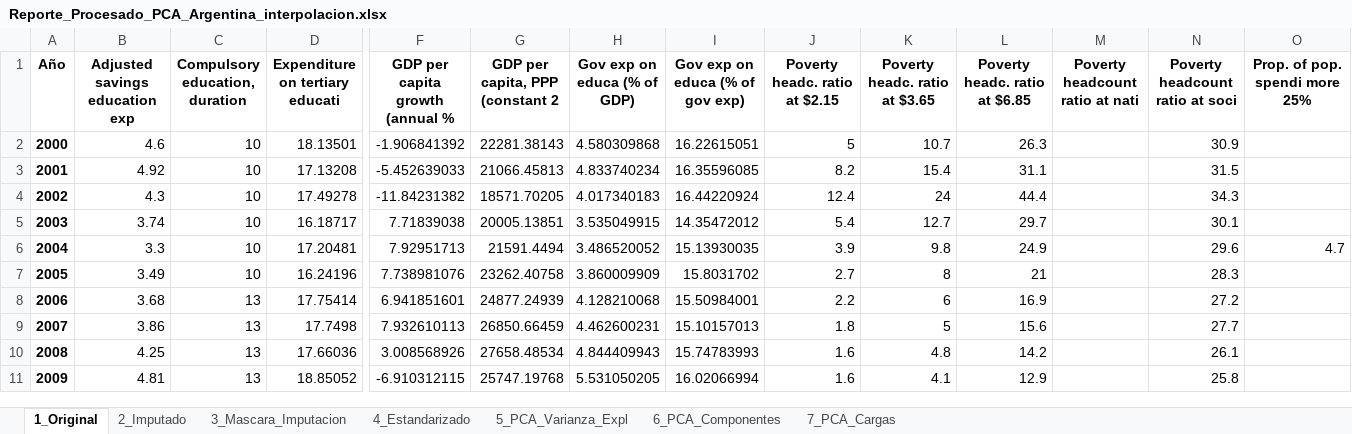
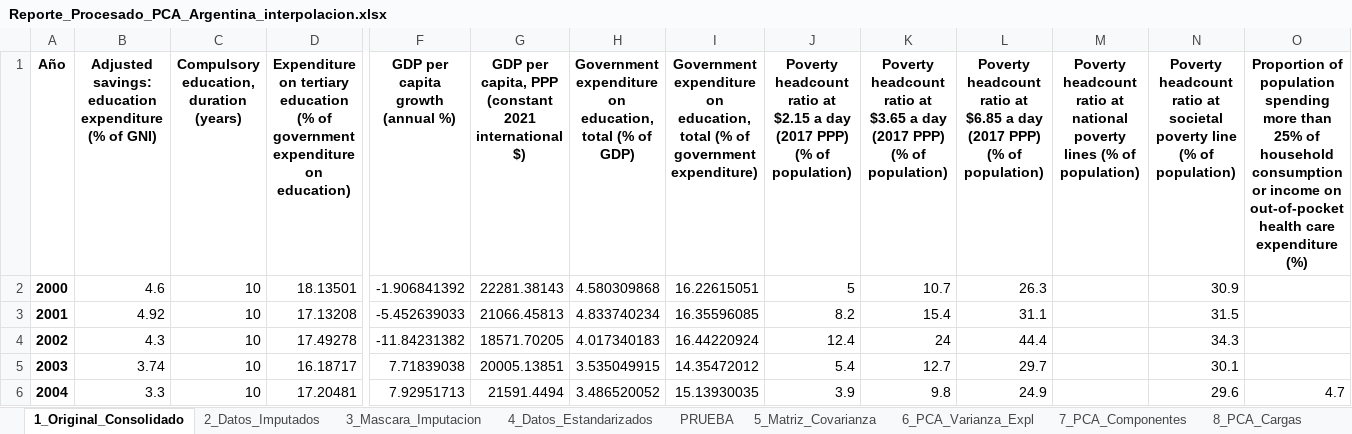
Before and after one commit to daardavid/PCA-SS, an Excel workbook: Excels guardados/Reporte_Procesado_PCA_Argentina_interpolacion.xlsx, sheet 1_Original_Consolidado, drawn as a sheet; only a part is shown, gaps mark what is left out; the shorter side is filled out with more unchanged rows; values as stored, in another font and other column widths than the file's, no borders; the diff covers the shown part only; the diff names each change by its address in the sheet, - before the commit and + after, or states it on an @@ line.

```diff
--- a/Excels guardados/Reporte_Procesado_PCA_Argentina_interpolacion.xlsx (sheet 1_Original_Consolidado)
+++ b/Excels guardados/Reporte_Procesado_PCA_Argentina_interpolacion.xlsx (sheet 1_Original_Consolidado)
-sheet tab: 1_Original
+sheet tab: 1_Original_Consolidado
-sheet tab: 2_Imputado
+sheet tab: 2_Datos_Imputados
-sheet tab: 4_Estandarizado
+sheet tab: 4_Datos_Estandarizados
-sheet tab: 5_PCA_Varianza_Expl
+sheet tab: 5_Matriz_Covarianza
-sheet tab: 6_PCA_Componentes
+sheet tab: 6_PCA_Varianza_Expl
-sheet tab: 7_PCA_Cargas
+sheet tab: 7_PCA_Componentes
+sheet tab: PRUEBA
+sheet tab: 8_PCA_Cargas
-B1: Adjusted savings education exp
+B1: Adjusted savings: education expenditure (% of GNI)
-C1: Compulsory education, duration
+C1: Compulsory education, duration (years)
-D1: …on tertiary educati
+D1: …on tertiary education (% of government expenditure on education)
-F1: GDP per capita growth (annual %
+F1: GDP per capita growth (annual %)
-G1: GDP per capita, PPP (constant 2
+G1: GDP per capita, PPP (constant 2021 international $)
-H1: Gov exp on educa (% of GDP)
+H1: Government expenditure on education, total (% of GDP)
-I1: Gov exp on educa (% of gov exp)
+I1: Government expenditure on education, total (% of government expenditure)
-J1: Poverty headc. ratio at $2.15
+J1: Poverty headcount ratio at $2.15 a day (2017 PPP) (% of population)
-K1: Poverty headc. ratio at $3.65
+K1: Poverty headcount ratio at $3.65 a day (2017 PPP) (% of population)
-L1: Poverty headc. ratio at $6.85
+L1: Poverty headcount ratio at $6.85 a day (2017 PPP) (% of population)
-M1: …ratio at nati
+M1: …ratio at national poverty lines (% of population)
-N1: …ratio at soci
+N1: …ratio at societal poverty line (% of population)
-O1: Prop. of pop. spendi more 25%
+O1: Proportion of population spending more than 25% of household consumption or income on out-of-pocket health care expenditure (%)
```
Also changed, not shown: 5 edited cells elsewhere in this sheet, sheet 5_Matriz_Covarianza, sheet 7_PCA_Componentes, sheet 6_PCA_Varianza_Expl, sheet 3_Mascara_Imputacion, sheet 2_Datos_Imputados, sheet 4_Datos_Estandarizados, 6 other files.
